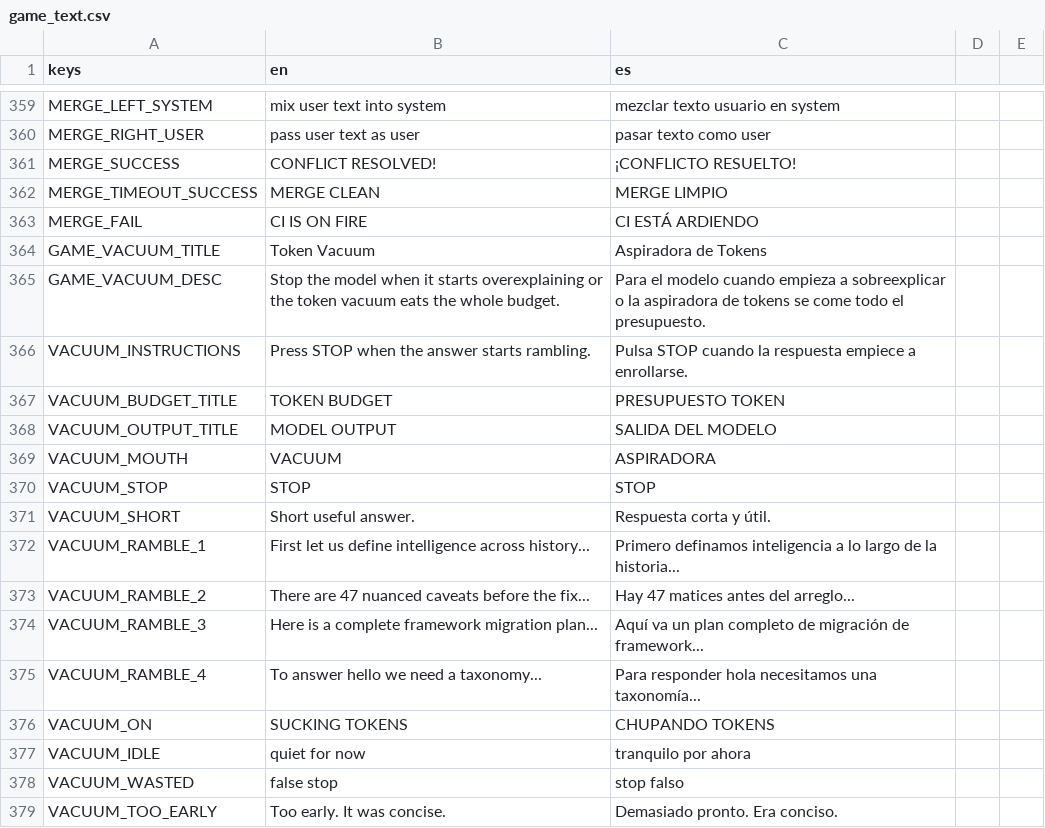
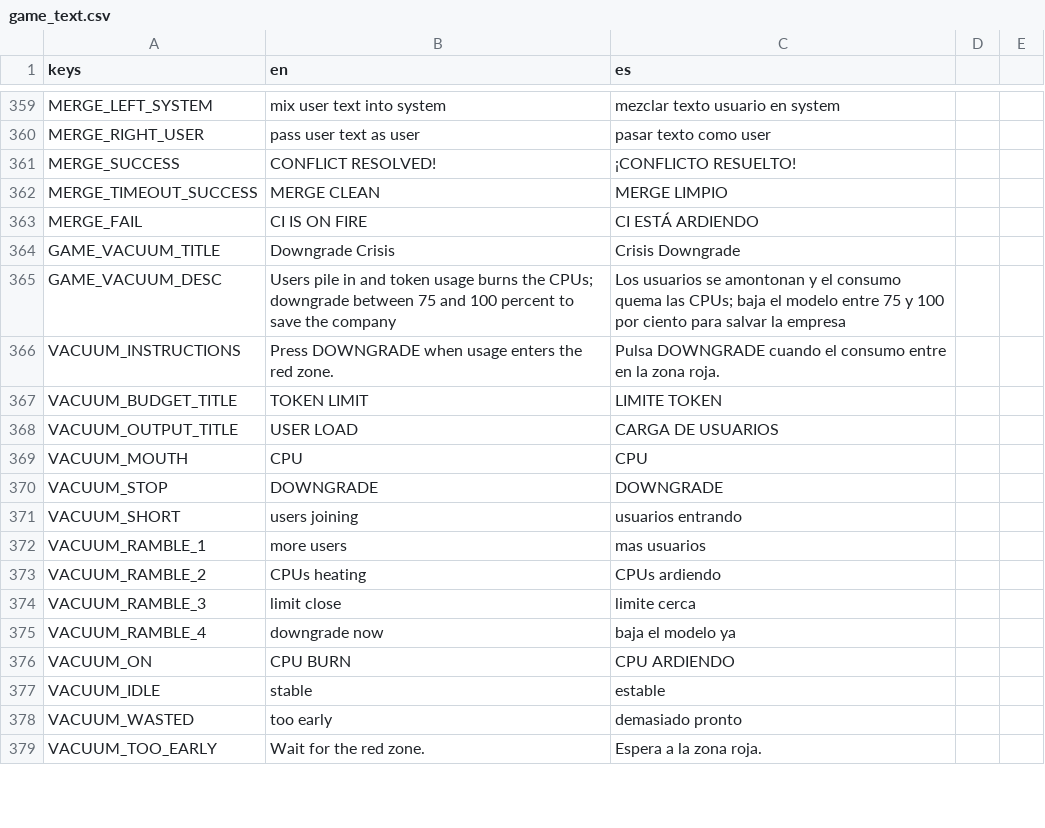
Before and after one commit to IAnMove/MemeWave-AI, a CSV file: translations/game_text.csv, drawn as a sheet; only a part is shown, gaps mark what is left out; the diff covers the shown part only.

Commit message:
Replace token vacuum with downgrade crisis

```diff
--- a/translations/game_text.csv
+++ b/translations/game_text.csv
@@ -363,17 +363,17 @@ MERGE_TIMEOUT_SUCCESS,MERGE CLEAN,MERGE LIMPIO
 MERGE_FAIL,CI IS ON FIRE,CI ESTÁ ARDIENDO
-GAME_VACUUM_TITLE,Token Vacuum,Aspiradora de Tokens
-GAME_VACUUM_DESC,Stop the model when it starts overexplaining or the token vacuum eats the whole budget.,Para el modelo cuando empieza a sobreexplicar o la aspiradora de tokens se come todo el presupuesto.
-VACUUM_INSTRUCTIONS,Press STOP when the answer starts rambling.,Pulsa STOP cuando la respuesta empiece a enrollarse.
-VACUUM_BUDGET_TITLE,TOKEN BUDGET,PRESUPUESTO TOKEN
-VACUUM_OUTPUT_TITLE,MODEL OUTPUT,SALIDA DEL MODELO
-VACUUM_MOUTH,VACUUM,ASPIRADORA
-VACUUM_STOP,STOP,STOP
-VACUUM_SHORT,Short useful answer.,Respuesta corta y útil.
-VACUUM_RAMBLE_1,First let us define intelligence across history...,Primero definamos inteligencia a lo largo de la historia...
-VACUUM_RAMBLE_2,There are 47 nuanced caveats before the fix...,Hay 47 matices antes del arreglo...
-VACUUM_RAMBLE_3,Here is a complete framework migration plan...,Aquí va un plan completo de migración de framework...
-VACUUM_RAMBLE_4,To answer hello we need a taxonomy...,Para responder hola necesitamos una taxonomía...
-VACUUM_ON,SUCKING TOKENS,CHUPANDO TOKENS
-VACUUM_IDLE,quiet for now,tranquilo por ahora
-VACUUM_WASTED,false stop,stop falso
-VACUUM_TOO_EARLY,Too early. It was concise.,Demasiado pronto. Era conciso.
+GAME_VACUUM_TITLE,Downgrade Crisis,Crisis Downgrade
+GAME_VACUUM_DESC,Users pile in and token usage burns the CPUs; downgrade between 75 and 100 percent to save the company,Los usuarios se amontonan y el consumo quema las CPUs; baja el modelo entre 75 y 100 por ciento para salvar la empresa
+VACUUM_INSTRUCTIONS,Press DOWNGRADE when usage enters the red zone.,Pulsa DOWNGRADE cuando el consumo entre en la zona roja.
+VACUUM_BUDGET_TITLE,TOKEN LIMIT,LIMITE TOKEN
+VACUUM_OUTPUT_TITLE,USER LOAD,CARGA DE USUARIOS
+VACUUM_MOUTH,CPU,CPU
+VACUUM_STOP,DOWNGRADE,DOWNGRADE
+VACUUM_SHORT,users joining,usuarios entrando
+VACUUM_RAMBLE_1,more users,mas usuarios
+VACUUM_RAMBLE_2,CPUs heating,CPUs ardiendo
+VACUUM_RAMBLE_3,limit close,limite cerca
+VACUUM_RAMBLE_4,downgrade now,baja el modelo ya
+VACUUM_ON,CPU BURN,CPU ARDIENDO
+VACUUM_IDLE,stable,estable
+VACUUM_WASTED,too early,demasiado pronto
+VACUUM_TOO_EARLY,Wait for the red zone.,Espera a la zona roja.
```
Also changed, not shown: 7 added rows and 14 edited cells elsewhere in this file, 4 other files.
